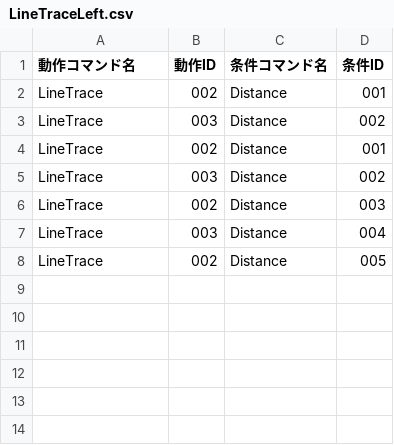
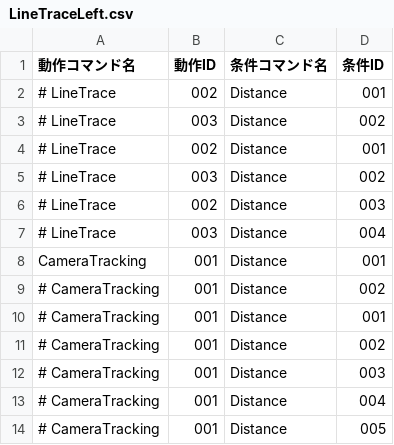
Before and after one commit to KatLab-MiyazakiUniv/etrobocon2026, a CSV file: datafiles/commands/Area/LineTraceLeft.csv, drawn as a sheet.

```diff
--- a/datafiles/commands/Area/LineTraceLeft.csv
+++ b/datafiles/commands/Area/LineTraceLeft.csv
@@ -1,8 +1,14 @@
 動作コマンド名,動作ID,条件コマンド名,条件ID
-LineTrace,002,Distance,001
-LineTrace,003,Distance,002
-LineTrace,002,Distance,001
-LineTrace,003,Distance,002
-LineTrace,002,Distance,003
-LineTrace,003,Distance,004
-LineTrace,002,Distance,005
+# LineTrace,002,Distance,001
+# LineTrace,003,Distance,002
+# LineTrace,002,Distance,001
+# LineTrace,003,Distance,002
+# LineTrace,002,Distance,003
+# LineTrace,003,Distance,004
+CameraTracking,001,Distance,001
+# CameraTracking,001,Distance,002
+# CameraTracking,001,Distance,001
+# CameraTracking,001,Distance,002
+# CameraTracking,001,Distance,003
+# CameraTracking,001,Distance,004
+# CameraTracking,001,Distance,005
```
Also changed, not shown: 8 other files.
